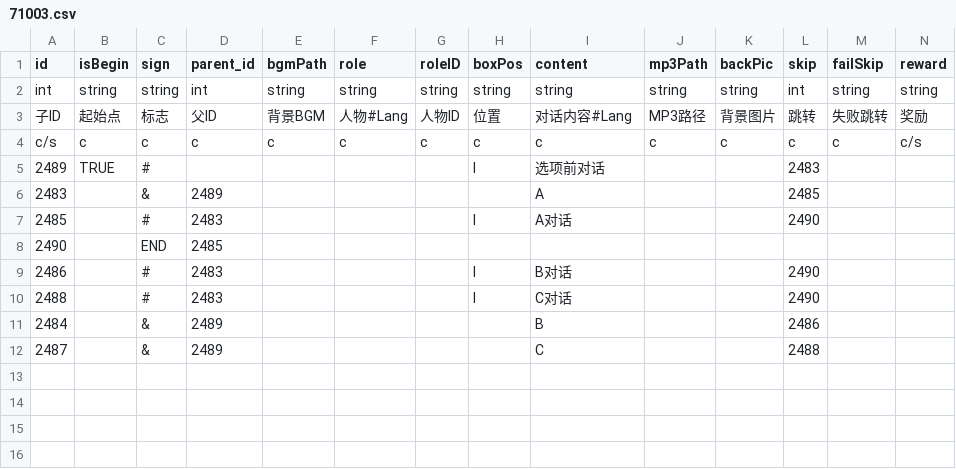
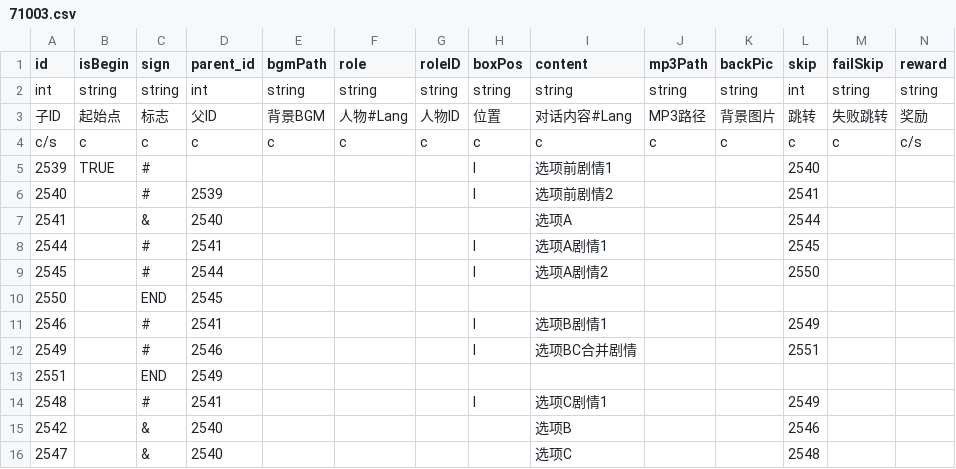
Before and after one commit to fengluer/Story-Editor, a CSV file: src/__fixtures__/71003.csv, drawn as a sheet.

```diff
--- a/src/__fixtures__/71003.csv
+++ b/src/__fixtures__/71003.csv
@@ -4,9 +4,13 @@ int,string,string,int,string,string,string,string,string,string,string,int,strin
 c/s,c,c,c,c,c,c,c,c,c,c,c,c,c/s
-2489,TRUE,#,,,,,l,选项前对话,,,2483,,
-2483,,&,2489,,,,,A,,,2485,,
-2485,,#,2483,,,,l,A对话,,,2490,,
-2490,,END,2485,,,,,,,,,,
-2486,,#,2483,,,,l,B对话,,,2490,,
-2488,,#,2483,,,,l,C对话,,,2490,,
-2484,,&,2489,,,,,B,,,2486,,
-2487,,&,2489,,,,,C,,,2488,,
+2539,TRUE,#,,,,,l,选项前剧情1,,,2540,,
+2540,,#,2539,,,,l,选项前剧情2,,,2541,,
+2541,,&,2540,,,,,选项A,,,2544,,
+2544,,#,2541,,,,l,选项A剧情1,,,2545,,
+2545,,#,2544,,,,l,选项A剧情2,,,2550,,
+2550,,END,2545,,,,,,,,,,
+2546,,#,2541,,,,l,选项B剧情1,,,2549,,
+2549,,#,2546,,,,l,选项BC合并剧情,,,2551,,
+2551,,END,2549,,,,,,,,,,
+2548,,#,2541,,,,l,选项C剧情1,,,2549,,
+2542,,&,2540,,,,,选项B,,,2546,,
+2547,,&,2540,,,,,选项C,,,2548,,
```
Also changed, not shown: 10 other files.
